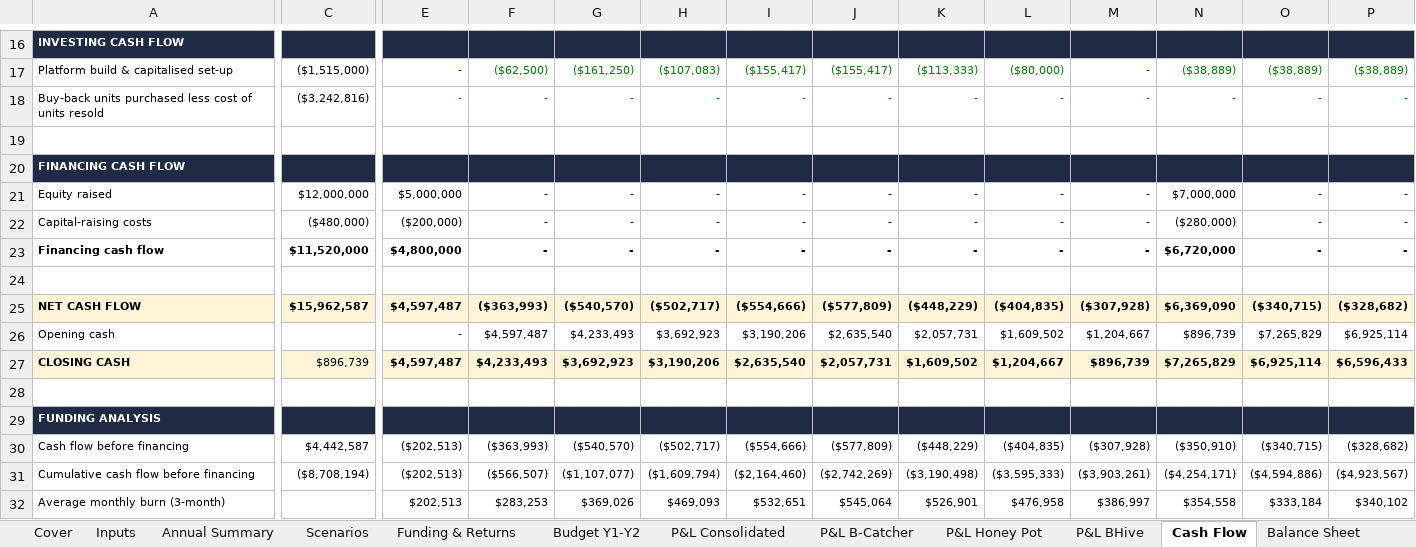
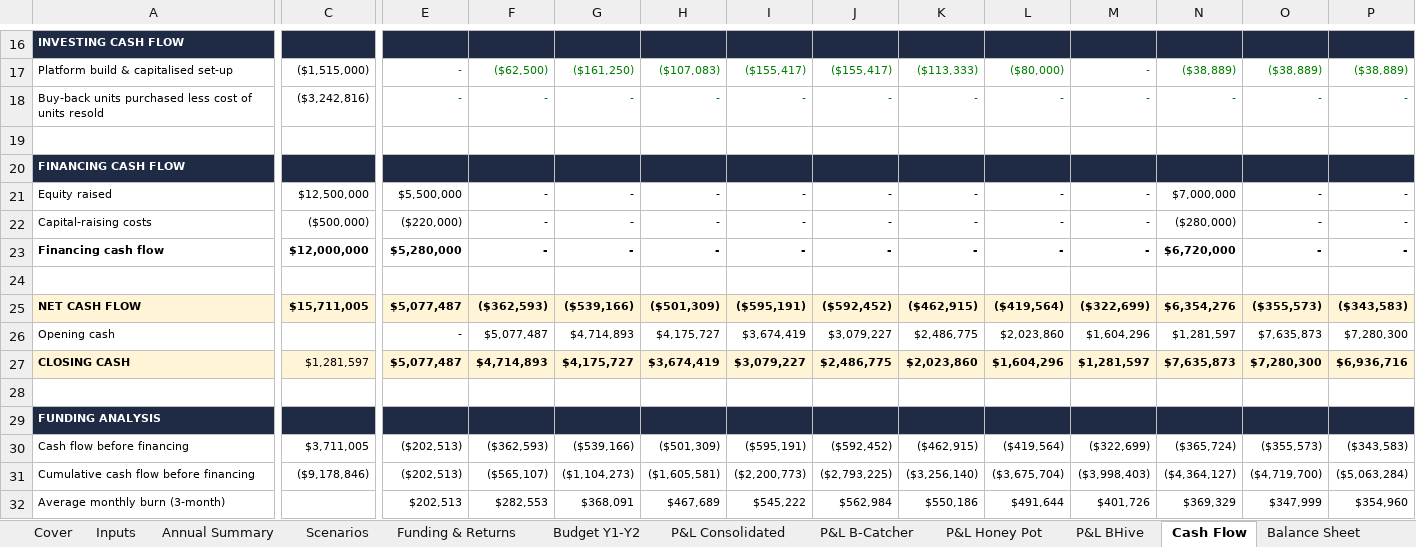
Before and after one commit to SimonQTangible/github-slideshow, an Excel workbook: bcatcher-group/BCatcher_Group_Integrated_Financial_Model.xlsx, sheet Cash Flow, drawn as a sheet; only a part is shown, gaps mark what is left out; values as stored, in another font and other column widths than the file's, no borders; removed rows and columns are numbered as before the commit, all else as after; rows hold the shown columns only; the diff covers the shown part only; the diff names each change by its address in the sheet, - before the commit and + after, or states it on an @@ line.

```diff
--- a/bcatcher-group/BCatcher_Group_Integrated_Financial_Model.xlsx (sheet Cash Flow)
+++ b/bcatcher-group/BCatcher_Group_Integrated_Financial_Model.xlsx (sheet Cash Flow)
-C21: $12,000,000
+C21: $12,500,000
-E21: $5,000,000
+E21: $5,500,000
-C22: ($480,000)
+C22: ($500,000)
-E22: ($200,000)
+E22: ($220,000)
-C23: $11,520,000
+C23: $12,000,000
-E23: $4,800,000
+E23: $5,280,000
-row 25: NET CASH FLOW | $15,962,587 | $4,597,487 | ($363,993) | ($540,570) | ($502,717) | ($554,666) | ($577,809) | ($448,229) | ($404,835) | ($307,928) | $6,369,090 | ($340,715) | ($328,682)
-row 26: Opening cash |  | - | $4,597,487 | $4,233,493 | $3,692,923 | $3,190,206 | $2,635,540 | $2,057,731 | $1,609,502 | $1,204,667 | $896,739 | $7,265,829 | $6,925,114
-row 27: CLOSING CASH | $896,739 | $4,597,487 | $4,233,493 | $3,692,923 | $3,190,206 | $2,635,540 | $2,057,731 | $1,609,502 | $1,204,667 | $896,739 | $7,265,829 | $6,925,114 | $6,596,433
+row 25: NET CASH FLOW | $15,711,005 | $5,077,487 | ($362,593) | ($539,166) | ($501,309) | ($595,191) | ($592,452) | ($462,915) | ($419,564) | ($322,699) | $6,354,276 | ($355,573) | ($343,583)
+row 26: Opening cash |  | - | $5,077,487 | $4,714,893 | $4,175,727 | $3,674,419 | $3,079,227 | $2,486,775 | $2,023,860 | $1,604,296 | $1,281,597 | $7,635,873 | $7,280,300
+row 27: CLOSING CASH | $1,281,597 | $5,077,487 | $4,714,893 | $4,175,727 | $3,674,419 | $3,079,227 | $2,486,775 | $2,023,860 | $1,604,296 | $1,281,597 | $7,635,873 | $7,280,300 | $6,936,716
-row 30: Cash flow before financing | $4,442,587 | ($202,513) | ($363,993) | ($540,570) | ($502,717) | ($554,666) | ($577,809) | ($448,229) | ($404,835) | ($307,928) | ($350,910) | ($340,715) | ($328,682)
-row 31: Cumulative cash flow before financing | ($8,708,194) | ($202,513) | ($566,507) | ($1,107,077) | ($1,609,794) | ($2,164,460) | ($2,742,269) | ($3,190,498) | ($3,595,333) | ($3,903,261) | ($4,254,171) | ($4,594,886) | ($4,923,567)
+row 30: Cash flow before financing | $3,711,005 | ($202,513) | ($362,593) | ($539,166) | ($501,309) | ($595,191) | ($592,452) | ($462,915) | ($419,564) | ($322,699) | ($365,724) | ($355,573) | ($343,583)
+row 31: Cumulative cash flow before financing | ($9,178,846) | ($202,513) | ($565,107) | ($1,104,273) | ($1,605,581) | ($2,200,773) | ($2,793,225) | ($3,256,140) | ($3,675,704) | ($3,998,403) | ($4,364,127) | ($4,719,700) | ($5,063,284)
-F32: $283,253
+F32: $282,553
-G32: $369,026
+G32: $368,091
-H32: $469,093
+H32: $467,689
-I32: $532,651
+I32: $545,222
-J32: $545,064
+J32: $562,984
-K32: $526,901
+K32: $550,186
-L32: $476,958
+L32: $491,644
-M32: $386,997
+M32: $401,726
-N32: $354,558
+N32: $369,329
-O32: $333,184
+O32: $347,999
-P32: $340,102
+P32: $354,960
```
Also changed, not shown: 3 added rows, 3 removed rows and 123 edited cells elsewhere in this sheet, sheet P&L Consolidated, sheet Headcount, sheet Balance Sheet, sheet Opex, sheet P&L B-Catcher, sheet P&L Honey Pot, 7 more sheets, formulas that keep their value, 37 other files.
